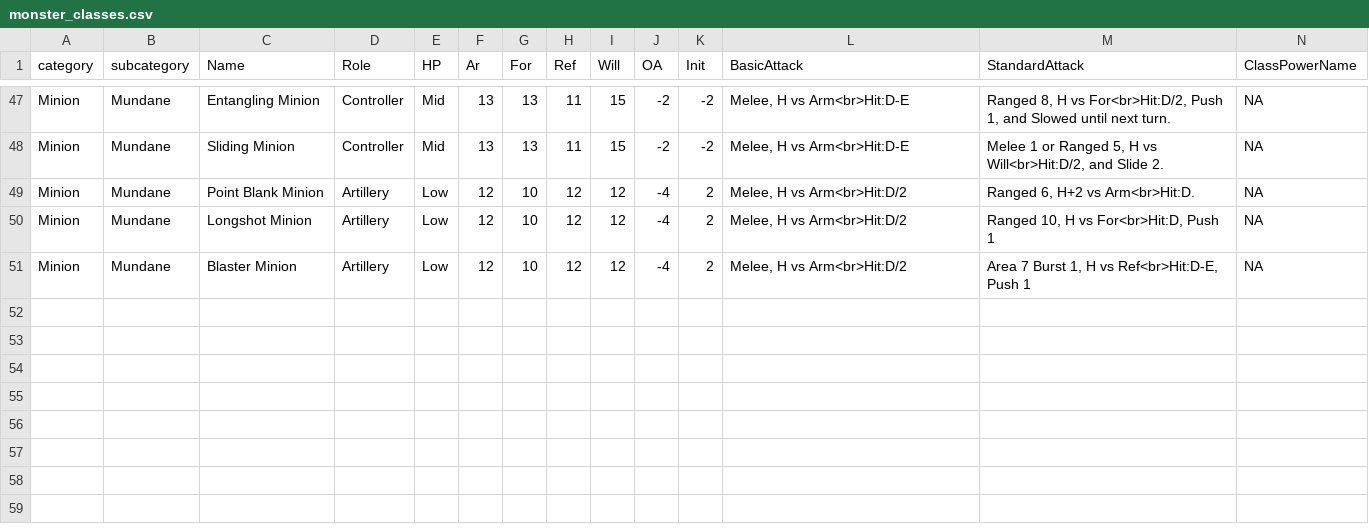
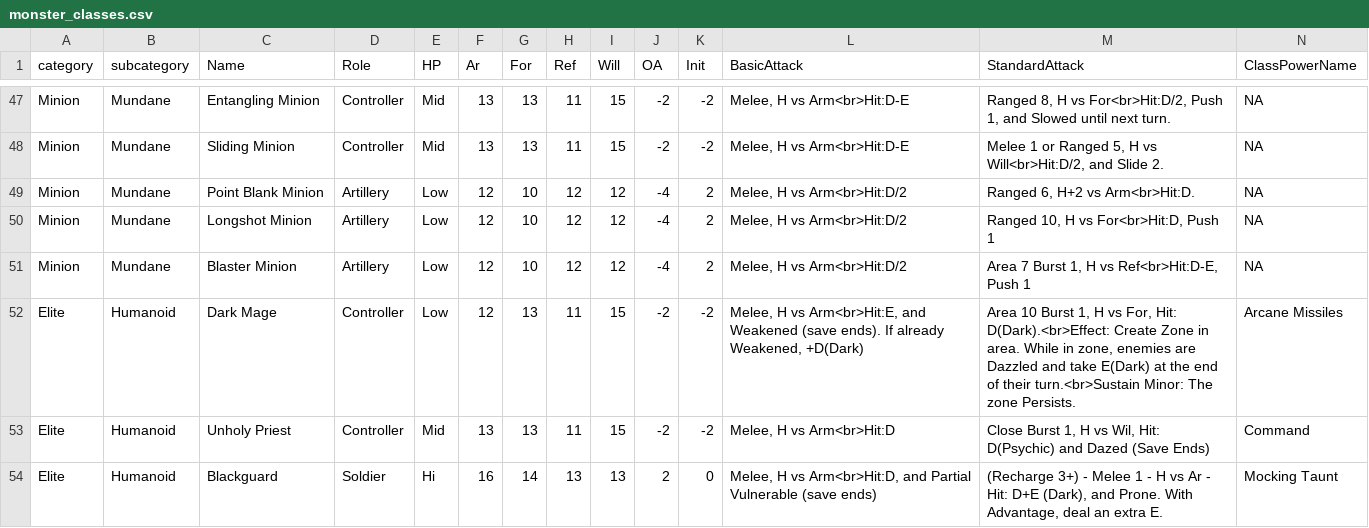
Before and after one commit to capelastegui/sfrpg, a CSV file: inst/raw/monsters/monster_classes.csv, drawn as a sheet; only a part is shown, gaps mark what is left out; rows hold the shown columns only; the diff names each change by its address in the sheet, - before the commit and + after, or states it on an @@ line.

Commit message:
feature #82; Add monsters - Elite classes

```diff
--- a/inst/raw/monsters/monster_classes.csv
+++ b/inst/raw/monsters/monster_classes.csv
+row 52: Elite | Humanoid | Dark Mage | Controller | Low | 12 | 13 | 11 | 15 | -2 | -2 | Melee, H vs Arm<br>Hit:E, and Weakened (save ends). If already Weakened, +D(Dark) | Area 10 Burst 1, H vs For, Hit: D(Dark).<br>Effect: Create Zone in area. While in zone, enemies are Dazzled and take E(Dark) at the end of their turn.<br>Sustain Minor: The zone Persists. | Arcane Missiles
+row 53: Elite | Humanoid | Unholy Priest | Controller | Mid | 13 | 13 | 11 | 15 | -2 | -2 | Melee, H vs Arm<br>Hit:D | Close Burst 1, H vs Wil, Hit: D(Psychic) and Dazed (Save Ends) | Command
+row 54: Elite | Humanoid | Blackguard | Soldier | Hi | 16 | 14 | 13 | 13 | 2 | 0 | Melee, H vs Arm<br>Hit:D, and Partial Vulnerable (save ends) | (Recharge 3+) - Melee 1 - H vs Ar - Hit: D+E (Dark), and Prone. With Advantage, deal an extra E. | Mocking Taunt
```
